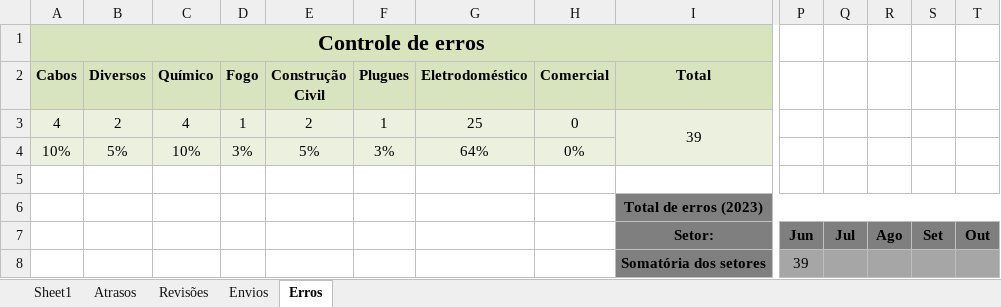
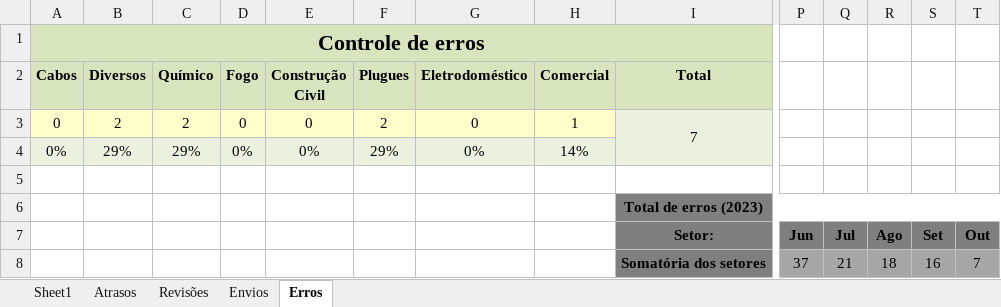
Before and after one commit to Felipe8959/estatisticas_iten, an Excel workbook: Estatísticas REP.xlsm, sheet Erros, drawn as a sheet; only a part is shown, gaps mark what is left out; values as stored, in another font and other column widths than the file's, no borders; charts and pictures not drawn; removed rows and columns are numbered as before the commit, all else as after; rows hold the shown columns only; the diff names each change by its address in the sheet, - before the commit and + after, or states it on an @@ line.

```diff
--- a/Estatísticas REP.xlsm (sheet Erros)
+++ b/Estatísticas REP.xlsm (sheet Erros)
-row 3: 4 | 2 | 4 | 1 | 2 | 1 | 25 | 0 | 39
-row 4: 10% | 5% | 10% | 3% | 5% | 3% | 64% | 0%
+row 3: 0 | 2 | 2 | 0 | 0 | 2 | 0 | 1 | 7
+row 4: 0% | 29% | 29% | 0% | 0% | 29% | 0% | 14%
-P8: 39
+P8: 37
-Q8: (empty)
+Q8: 21
-R8: (empty)
+R8: 18
-S8: (empty)
+S8: 16
-T8: (empty)
+T8: 7
```
Also changed, not shown: sheet Sheet1, sheet Envios, sheet Revisões, sheet Atrasos, hidden cells, charts or pictures, dados.xlsx, 6 other files.
